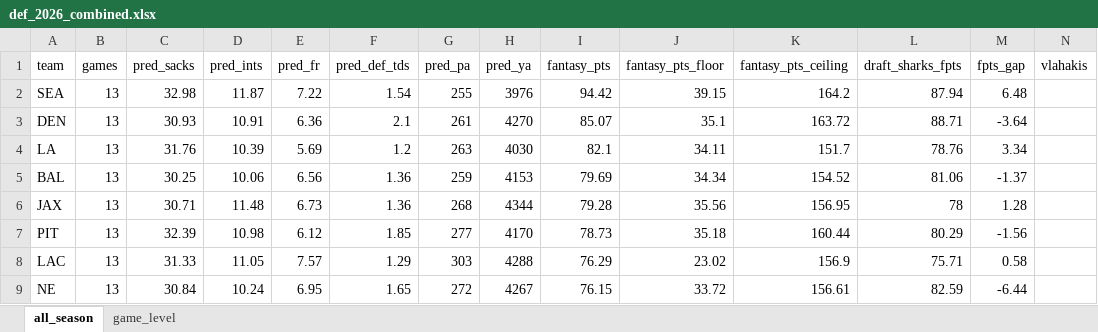
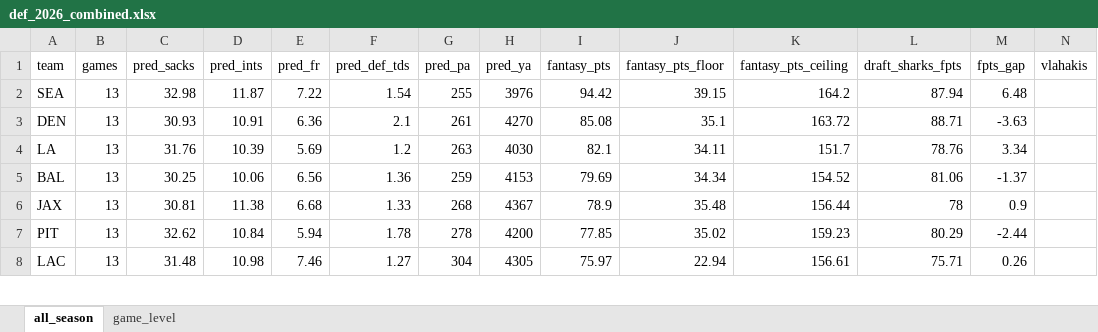
Before and after one commit to egomaniacsfantasy/lineup-lab, an Excel workbook: projections/def_2026_combined.xlsx, sheet all_season, drawn as a sheet; only a part is shown; values as stored, in another font and other column widths than the file's, no borders; removed rows and columns are numbered as before the commit, all else as after; rows hold the shown columns only; the diff covers the shown part only; the diff names each change by its address in the sheet, - before the commit and + after, or states it on an @@ line.

```diff
--- a/projections/def_2026_combined.xlsx (sheet all_season)
+++ b/projections/def_2026_combined.xlsx (sheet all_season)
-I3 (fantasy_pts): 85.07
+I3 (fantasy_pts): 85.08
-M3 (fpts_gap): -3.64
+M3 (fpts_gap): -3.63
-C6 (pred_sacks): 30.71
+C6 (pred_sacks): 30.81
-D6 (pred_ints): 11.48
+D6 (pred_ints): 11.38
-E6 (pred_fr): 6.73
+E6 (pred_fr): 6.68
-F6 (pred_def_tds): 1.36
+F6 (pred_def_tds): 1.33
-H6 (pred_ya): 4344
+H6 (pred_ya): 4367
-I6 (fantasy_pts): 79.28
+I6 (fantasy_pts): 78.9
-J6 (fantasy_pts_floor): 35.56
+J6 (fantasy_pts_floor): 35.48
-K6 (fantasy_pts_ceiling): 156.95
+K6 (fantasy_pts_ceiling): 156.44
-M6 (fpts_gap): 1.28
+M6 (fpts_gap): 0.9
-C7 (pred_sacks): 32.39
+C7 (pred_sacks): 32.62
-D7 (pred_ints): 10.98
+D7 (pred_ints): 10.84
-E7 (pred_fr): 6.12
+E7 (pred_fr): 5.94
-F7 (pred_def_tds): 1.85
+F7 (pred_def_tds): 1.78
-G7 (pred_pa): 277
+G7 (pred_pa): 278
-H7 (pred_ya): 4170
+H7 (pred_ya): 4200
-I7 (fantasy_pts): 78.73
+I7 (fantasy_pts): 77.85
-J7 (fantasy_pts_floor): 35.18
+J7 (fantasy_pts_floor): 35.02
-K7 (fantasy_pts_ceiling): 160.44
+K7 (fantasy_pts_ceiling): 159.23
-M7 (fpts_gap): -1.56
+M7 (fpts_gap): -2.44
-C8 (pred_sacks): 31.33
+C8 (pred_sacks): 31.48
-D8 (pred_ints): 11.05
+D8 (pred_ints): 10.98
-E8 (pred_fr): 7.57
+E8 (pred_fr): 7.46
-F8 (pred_def_tds): 1.29
+F8 (pred_def_tds): 1.27
-G8 (pred_pa): 303
+G8 (pred_pa): 304
-H8 (pred_ya): 4288
+H8 (pred_ya): 4305
-I8 (fantasy_pts): 76.29
+I8 (fantasy_pts): 75.97
-J8 (fantasy_pts_floor): 23.02
+J8 (fantasy_pts_floor): 22.94
-K8 (fantasy_pts_ceiling): 156.9
+K8 (fantasy_pts_ceiling): 156.61
-M8 (fpts_gap): 0.58
+M8 (fpts_gap): 0.26
-row 9: NE | 13 | 30.84 | 10.24 | 6.95 | 1.65 | 272 | 4267 | 76.15 | 33.72 | 156.61 | 82.59 | -6.44
```
Also changed, not shown: 9 added rows, 8 removed rows and 80 edited cells elsewhere in this sheet, sheet game_level.
